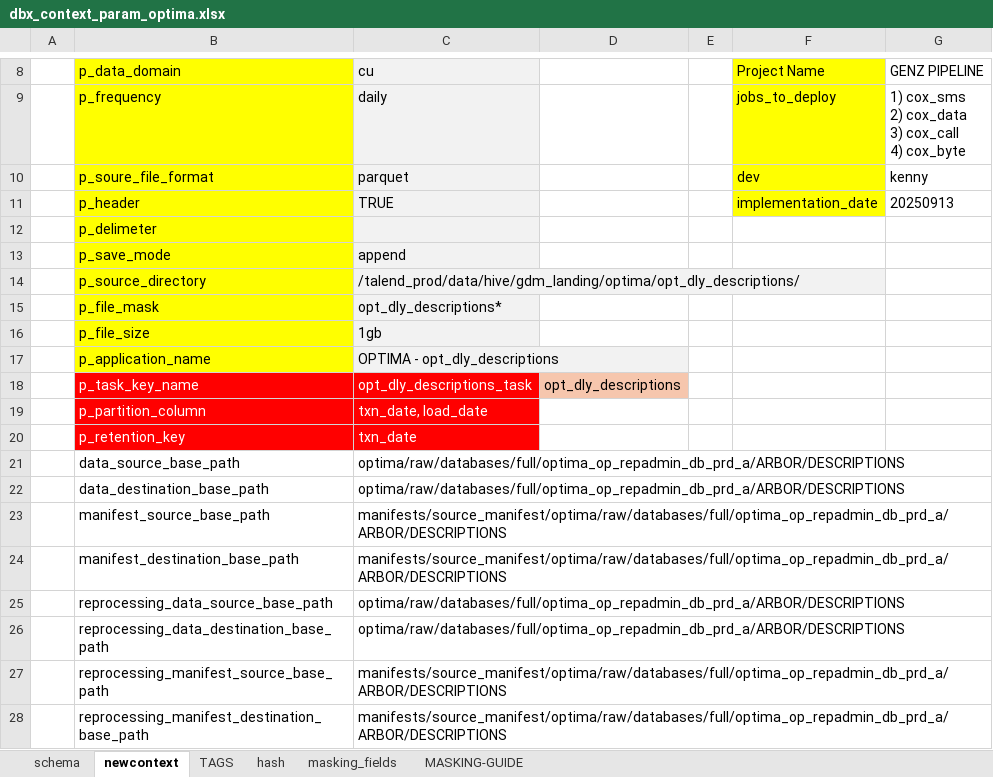
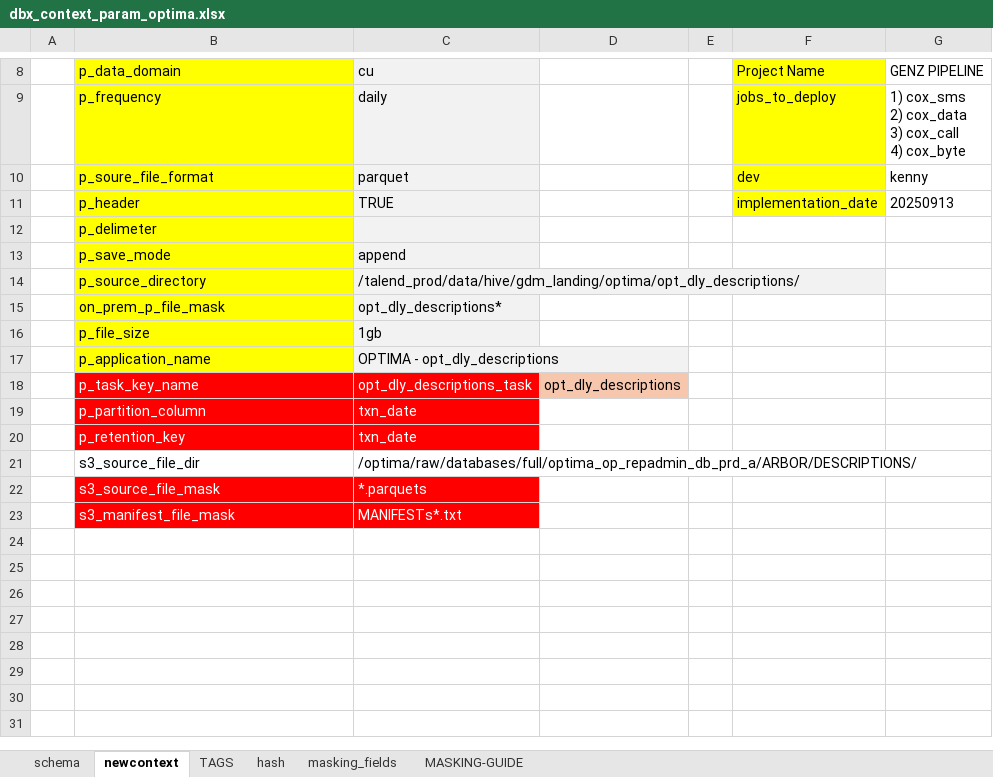
Before and after one commit to SMART-KENNY/kaizen-cli, an Excel workbook: dbx_context_param_optima.xlsx, sheet newcontext, drawn as a sheet; only a part is shown, gaps mark what is left out; values as stored, in another font and other column widths than the file's, no borders; removed rows and columns are numbered as before the commit, all else as after; the diff names each change by its address in the sheet, - before the commit and + after, or states it on an @@ line.

Commit message:
enhance optima script generator

```diff
--- a/dbx_context_param_optima.xlsx (sheet newcontext)
+++ b/dbx_context_param_optima.xlsx (sheet newcontext)
-B15: p_file_mask
+B15: on_prem_p_file_mask
-C19: txn_date, load_date
+C19: txn_date
-row 21:  | data_source_base_path | optima/raw/databases/full/optima_op_repadmin_db_prd_a/ARBOR/DESCRIPTIONS
-row 22:  | data_destination_base_path | optima/raw/databases/full/optima_op_repadmin_db_prd_a/ARBOR/DESCRIPTIONS
-row 23:  | manifest_source_base_path | manifests/source_manifest/optima/raw/databases/full/optima_op_repadmin_db_prd_a/ARBOR/DESCRIPTIONS
-row 24:  | manifest_destination_base_path | manifests/source_manifest/optima/raw/databases/full/optima_op_repadmin_db_prd_a/ARBOR/DESCRIPTIONS
-row 25:  | reprocessing_data_source_base_path | optima/raw/databases/full/optima_op_repadmin_db_prd_a/ARBOR/DESCRIPTIONS
-row 26:  | reprocessing_data_destination_base_path | optima/raw/databases/full/optima_op_repadmin_db_prd_a/ARBOR/DESCRIPTIONS
-row 27:  | reprocessing_manifest_source_base_path | manifests/source_manifest/optima/raw/databases/full/optima_op_repadmin_db_prd_a/ARBOR/DESCRIPTIONS
-row 28:  | reprocessing_manifest_destination_base_path | manifests/source_manifest/optima/raw/databases/full/optima_op_repadmin_db_prd_a/ARBOR/DESCRIPTIONS
+row 21:  | s3_source_file_dir | /optima/raw/databases/full/optima_op_repadmin_db_prd_a/ARBOR/DESCRIPTIONS/
+row 22:  | s3_source_file_mask | *.parquets
+row 23:  | s3_manifest_file_mask | MANIFESTs*.txt
```
Also changed, not shown: sheet hash, sheet schema, formulas that keep their value, charts or pictures, 3 other files.
